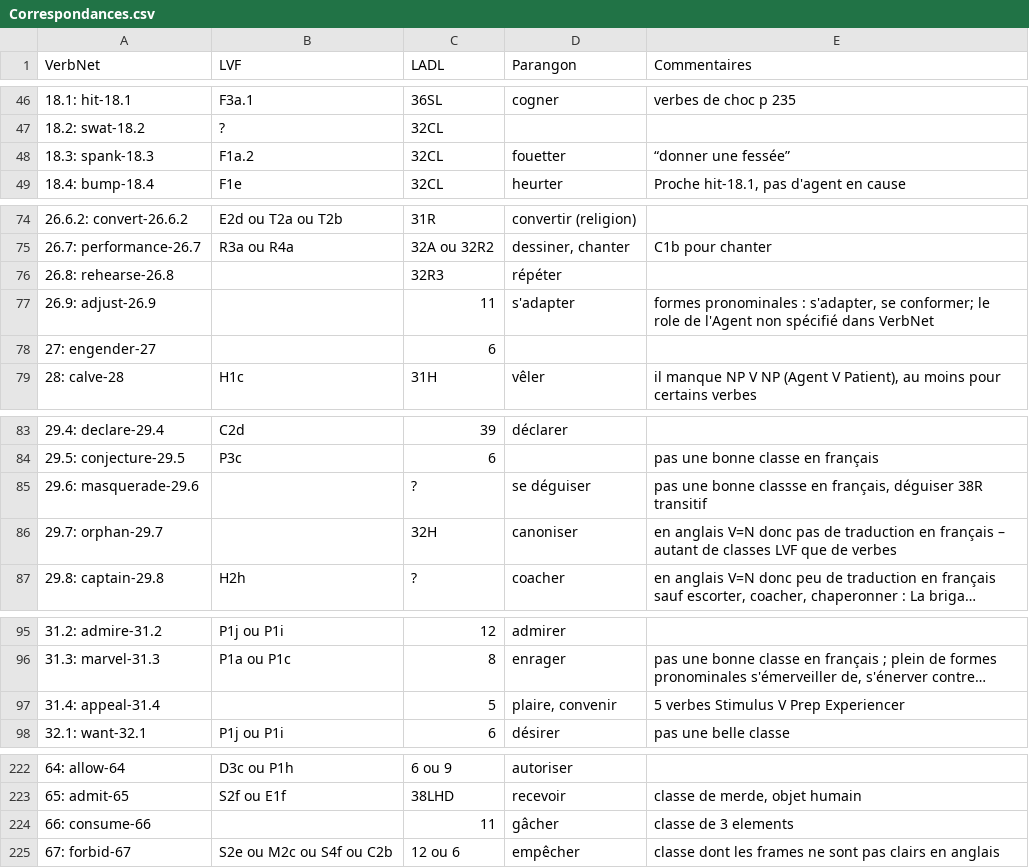
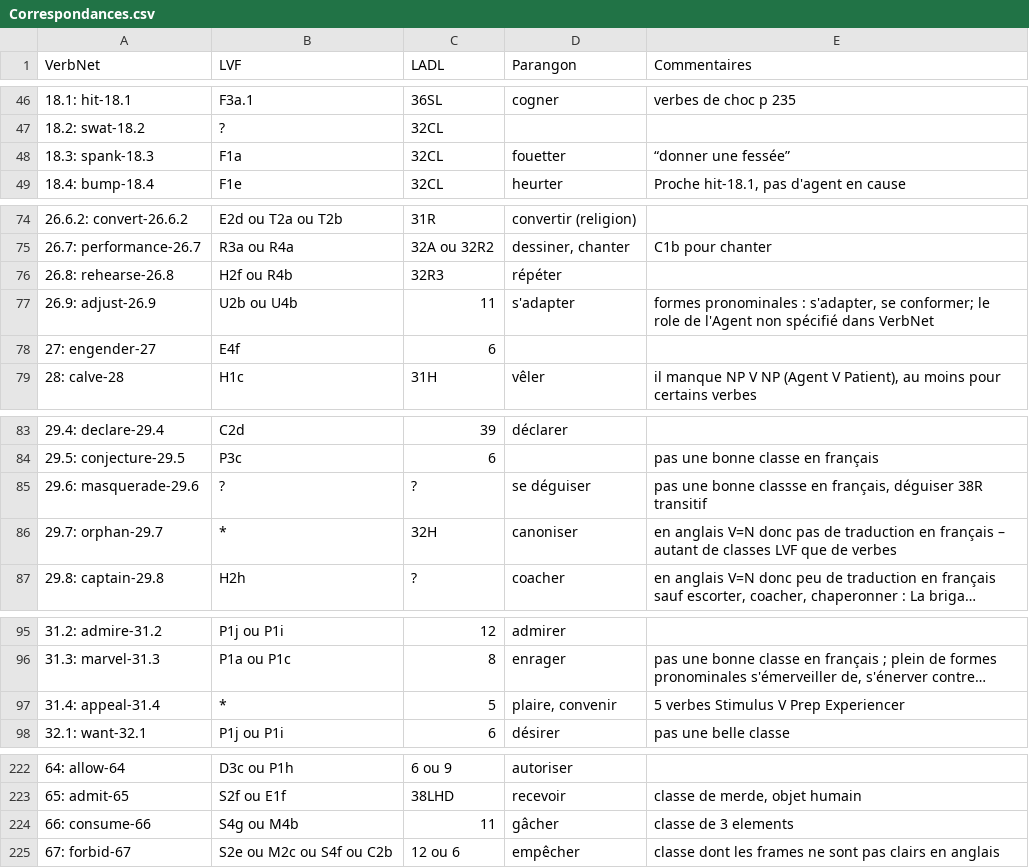
Before and after one commit to aymara/verbenet-editor, a CSV file: syntacticframes_project/loadmapping/resources/Correspondances.csv, drawn as a sheet; only a part is shown, gaps mark what is left out; long unchanged cells end in …; the diff covers the shown part only; the diff names each change by its address in the sheet, - before the commit and + after, or states it on an @@ line.

```diff
--- a/syntacticframes_project/loadmapping/resources/Correspondances.csv
+++ b/syntacticframes_project/loadmapping/resources/Correspondances.csv
-B48 (LVF): F1a.2
+B48 (LVF): F1a
-B76 (LVF): (empty)
+B76 (LVF): H2f ou R4b
-B77 (LVF): (empty)
+B77 (LVF): U2b ou U4b
-B78 (LVF): (empty)
+B78 (LVF): E4f
-B85 (LVF): (empty)
+B85 (LVF): ?
-B86 (LVF): (empty)
+B86 (LVF): *
-B97 (LVF): (empty)
+B97 (LVF): *
-B224 (LVF): (empty)
+B224 (LVF): S4g ou M4b
```
Also changed, not shown: 13 edited cells elsewhere in this file.
